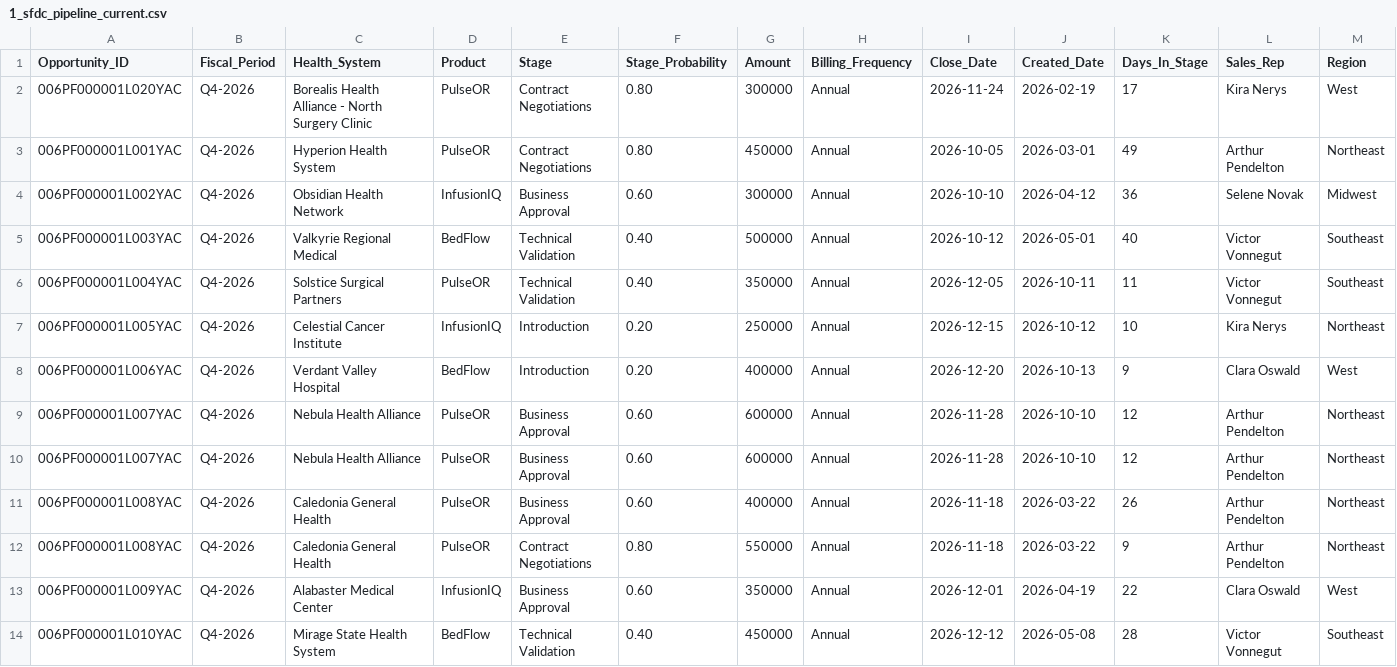
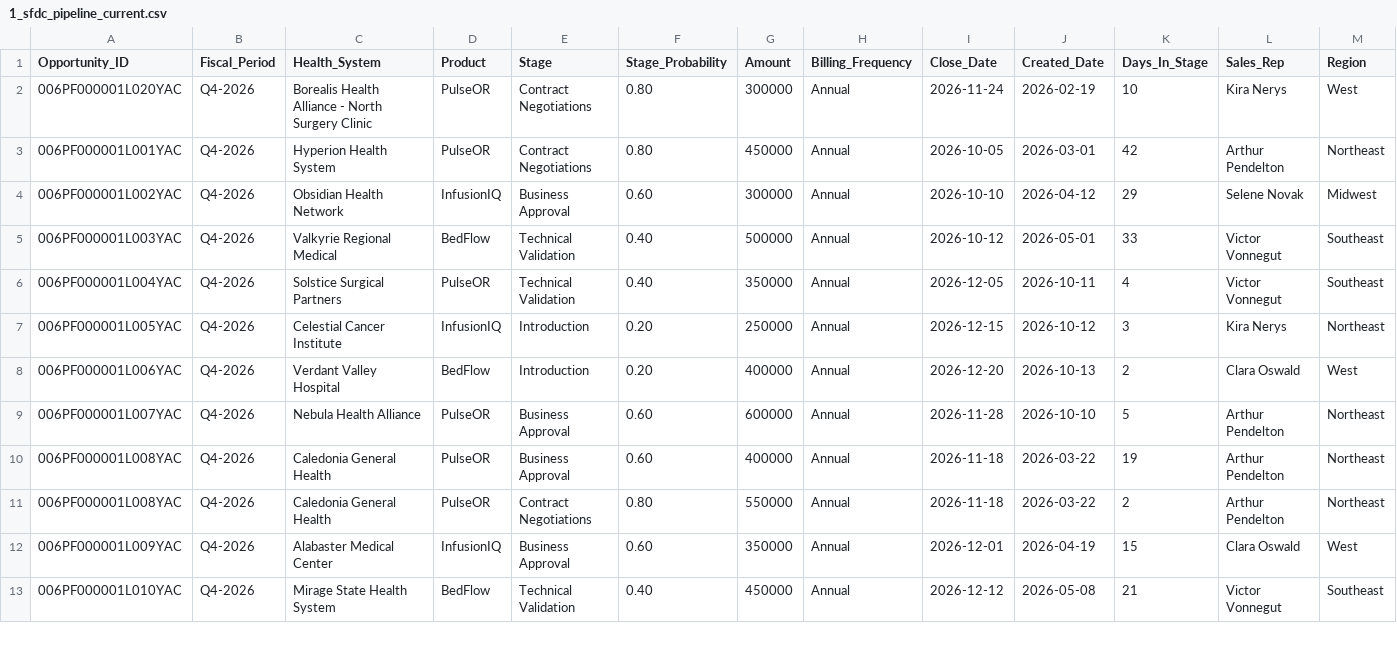
Before and after one commit to Dilashmar/pulseflow-forecast, a CSV file: output/last_inputs/1_sfdc_pipeline_current.csv, drawn as a sheet; only a part is shown; the diff covers the shown part only.

```diff
--- a/output/last_inputs/1_sfdc_pipeline_current.csv
+++ b/output/last_inputs/1_sfdc_pipeline_current.csv
@@ -1,14 +1,13 @@
 Opportunity_ID,Fiscal_Period,Health_System,Product,Stage,Stage_Probability,Amount,Billing_Frequency,Close_Date,Created_Date,Days_In_Stage,Sales_Rep,Region
-006PF000001L020YAC,Q4-2026,Borealis Health Alliance - North Surgery Clinic,PulseOR,Contract Negotiations,0.80,300000,Annual,2026-11-24,2026-02-19,17,Kira Nerys,West
-006PF000001L001YAC,Q4-2026,Hyperion Health System,PulseOR,Contract Negotiations,0.80,450000,Annual,2026-10-05,2026-03-01,49,Arthur Pendelton,Northeast
-006PF000001L002YAC,Q4-2026,Obsidian Health Network,InfusionIQ,Business Approval,0.60,300000,Annual,2026-10-10,2026-04-12,36,Selene Novak,Midwest
-006PF000001L003YAC,Q4-2026,Valkyrie Regional Medical,BedFlow,Technical Validation,0.40,500000,Annual,2026-10-12,2026-05-01,40,Victor Vonnegut,Southeast
-006PF000001L004YAC,Q4-2026,Solstice Surgical Partners,PulseOR,Technical Validation,0.40,350000,Annual,2026-12-05,2026-10-11,11,Victor Vonnegut,Southeast
-006PF000001L005YAC,Q4-2026,Celestial Cancer Institute,InfusionIQ,Introduction,0.20,250000,Annual,2026-12-15,2026-10-12,10,Kira Nerys,Northeast
-006PF000001L006YAC,Q4-2026,Verdant Valley Hospital,BedFlow,Introduction,0.20,400000,Annual,2026-12-20,2026-10-13,9,Clara Oswald,West
-006PF000001L007YAC,Q4-2026,Nebula Health Alliance,PulseOR,Business Approval,0.60,600000,Annual,2026-11-28,2026-10-10,12,Arthur Pendelton,Northeast
-006PF000001L007YAC,Q4-2026,Nebula Health Alliance,PulseOR,Business Approval,0.60,600000,Annual,2026-11-28,2026-10-10,12,Arthur Pendelton,Northeast
-006PF000001L008YAC,Q4-2026,Caledonia General Health,PulseOR,Business Approval,0.60,400000,Annual,2026-11-18,2026-03-22,26,Arthur Pendelton,Northeast
-006PF000001L008YAC,Q4-2026,Caledonia General Health,PulseOR,Contract Negotiations,0.80,550000,Annual,2026-11-18,2026-03-22,9,Arthur Pendelton,Northeast
-006PF000001L009YAC,Q4-2026,Alabaster Medical Center,InfusionIQ,Business Approval,0.60,350000,Annual,2026-12-01,2026-04-19,22,Clara Oswald,West
-006PF000001L010YAC,Q4-2026,Mirage State Health System,BedFlow,Technical Validation,0.40,450000,Annual,2026-12-12,2026-05-08,28,Victor Vonnegut,Southeast
+006PF000001L020YAC,Q4-2026,Borealis Health Alliance - North Surgery Clinic,PulseOR,Contract Negotiations,0.80,300000,Annual,2026-11-24,2026-02-19,10,Kira Nerys,West
+006PF000001L001YAC,Q4-2026,Hyperion Health System,PulseOR,Contract Negotiations,0.80,450000,Annual,2026-10-05,2026-03-01,42,Arthur Pendelton,Northeast
+006PF000001L002YAC,Q4-2026,Obsidian Health Network,InfusionIQ,Business Approval,0.60,300000,Annual,2026-10-10,2026-04-12,29,Selene Novak,Midwest
+006PF000001L003YAC,Q4-2026,Valkyrie Regional Medical,BedFlow,Technical Validation,0.40,500000,Annual,2026-10-12,2026-05-01,33,Victor Vonnegut,Southeast
+006PF000001L004YAC,Q4-2026,Solstice Surgical Partners,PulseOR,Technical Validation,0.40,350000,Annual,2026-12-05,2026-10-11,4,Victor Vonnegut,Southeast
+006PF000001L005YAC,Q4-2026,Celestial Cancer Institute,InfusionIQ,Introduction,0.20,250000,Annual,2026-12-15,2026-10-12,3,Kira Nerys,Northeast
+006PF000001L006YAC,Q4-2026,Verdant Valley Hospital,BedFlow,Introduction,0.20,400000,Annual,2026-12-20,2026-10-13,2,Clara Oswald,West
+006PF000001L007YAC,Q4-2026,Nebula Health Alliance,PulseOR,Business Approval,0.60,600000,Annual,2026-11-28,2026-10-10,5,Arthur Pendelton,Northeast
+006PF000001L008YAC,Q4-2026,Caledonia General Health,PulseOR,Business Approval,0.60,400000,Annual,2026-11-18,2026-03-22,19,Arthur Pendelton,Northeast
+006PF000001L008YAC,Q4-2026,Caledonia General Health,PulseOR,Contract Negotiations,0.80,550000,Annual,2026-11-18,2026-03-22,2,Arthur Pendelton,Northeast
+006PF000001L009YAC,Q4-2026,Alabaster Medical Center,InfusionIQ,Business Approval,0.60,350000,Annual,2026-12-01,2026-04-19,15,Clara Oswald,West
+006PF000001L010YAC,Q4-2026,Mirage State Health System,BedFlow,Technical Validation,0.40,450000,Annual,2026-12-12,2026-05-08,21,Victor Vonnegut,Southeast
```
Also changed, not shown: 1 removed row and 32 edited cells elsewhere in this file, output/last_inputs/2_sfdc_pipeline_prior_week.csv, 11 other files.
